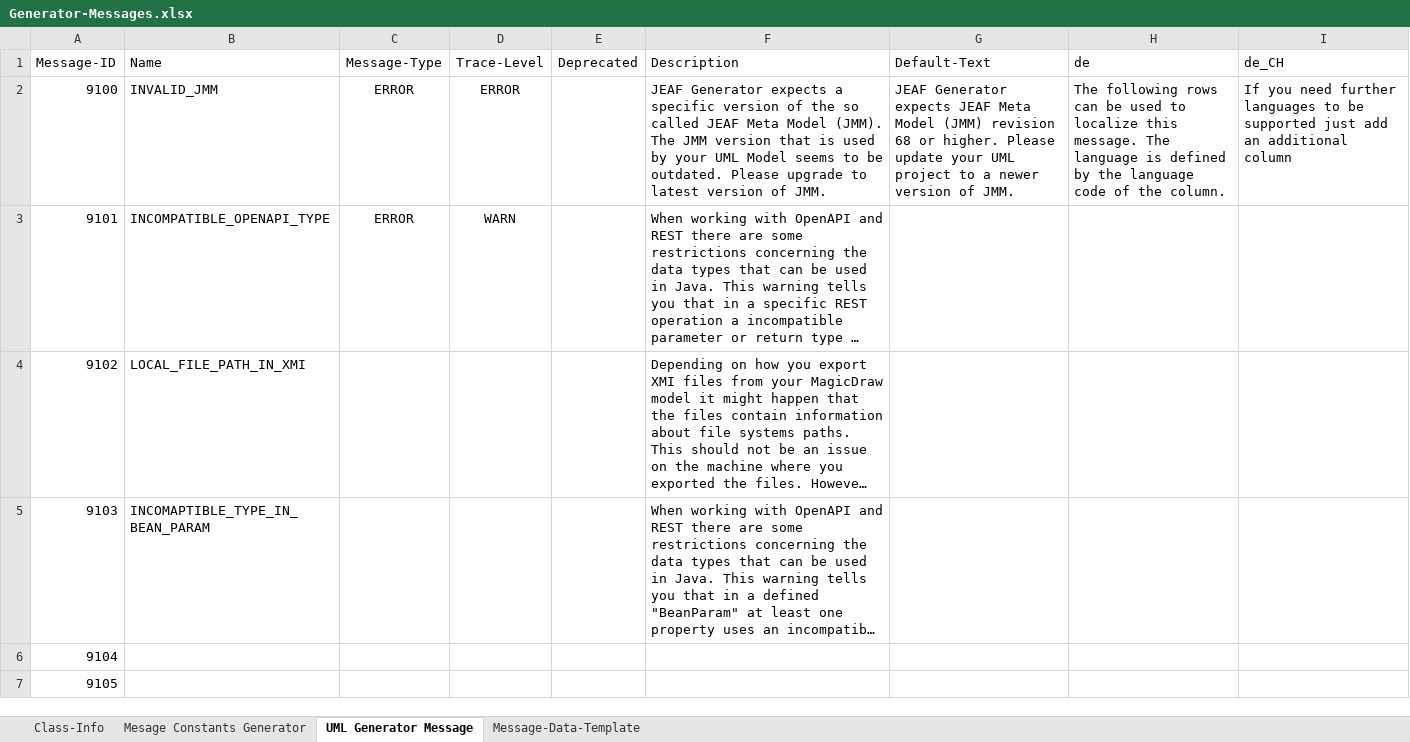
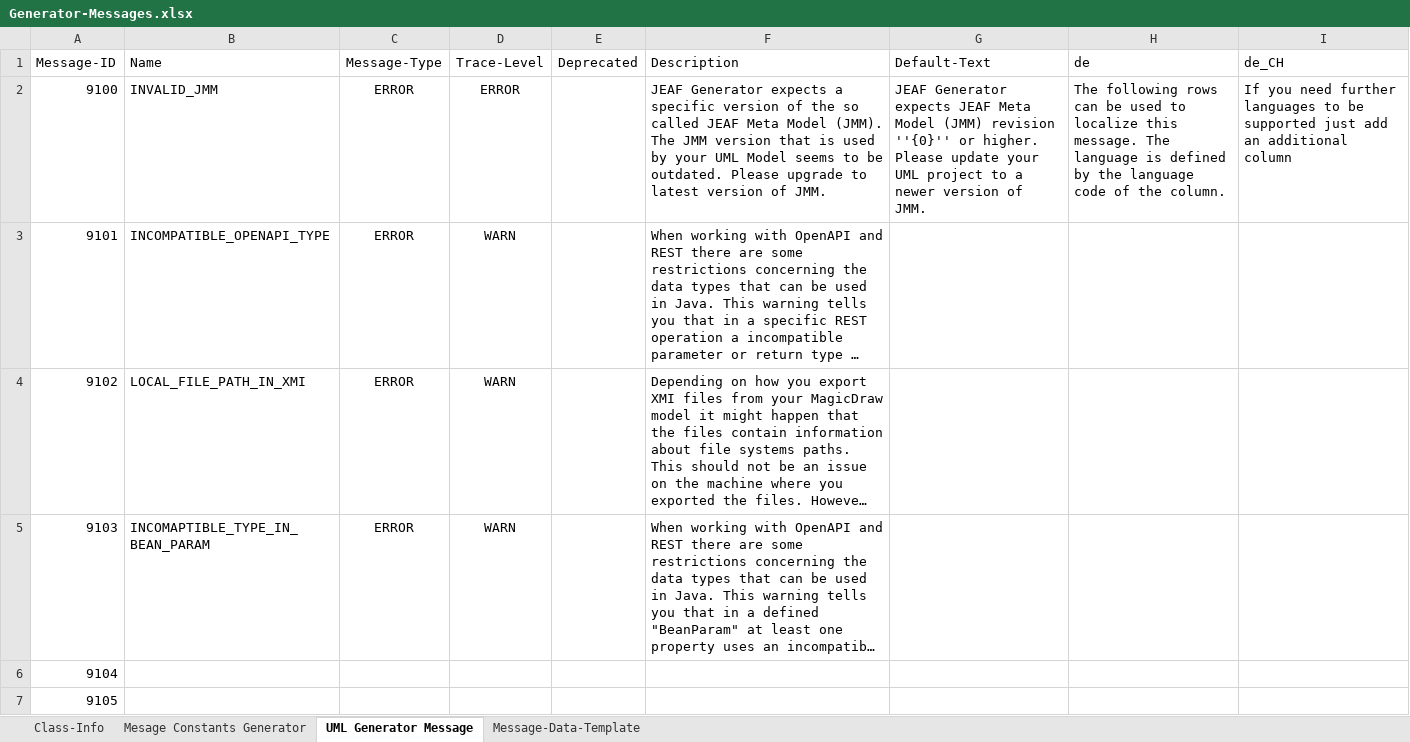
Before and after one commit to anaptecs/jeaf-generator, an Excel workbook: jeaf-message-constants-generator/src/main/resources/Generator-Messages.xlsx, sheet UML Generator Message, drawn as a sheet; only a part is shown; long unchanged cells end in …; values as stored, in another font and other column widths than the file's, no borders; table styles not drawn; the diff names each change by its address in the sheet, - before the commit and + after, or states it on an @@ line.

Commit message:
Added error messages

```diff
--- a/jeaf-message-constants-generator/src/main/resources/Generator-Messages.xlsx (sheet UML Generator Message)
+++ b/jeaf-message-constants-generator/src/main/resources/Generator-Messages.xlsx (sheet UML Generator Message)
-G2 (Default-Text): …(JMM) revision 68 or higher.…
+G2 (Default-Text): …(JMM) revision ''{0}'' or higher.…
-C4:C5 (Message-Type): (empty)
+C4:C5 (Message-Type): ERROR
-D4:D5 (Trace-Level): (empty)
+D4:D5 (Trace-Level): WARN
```
